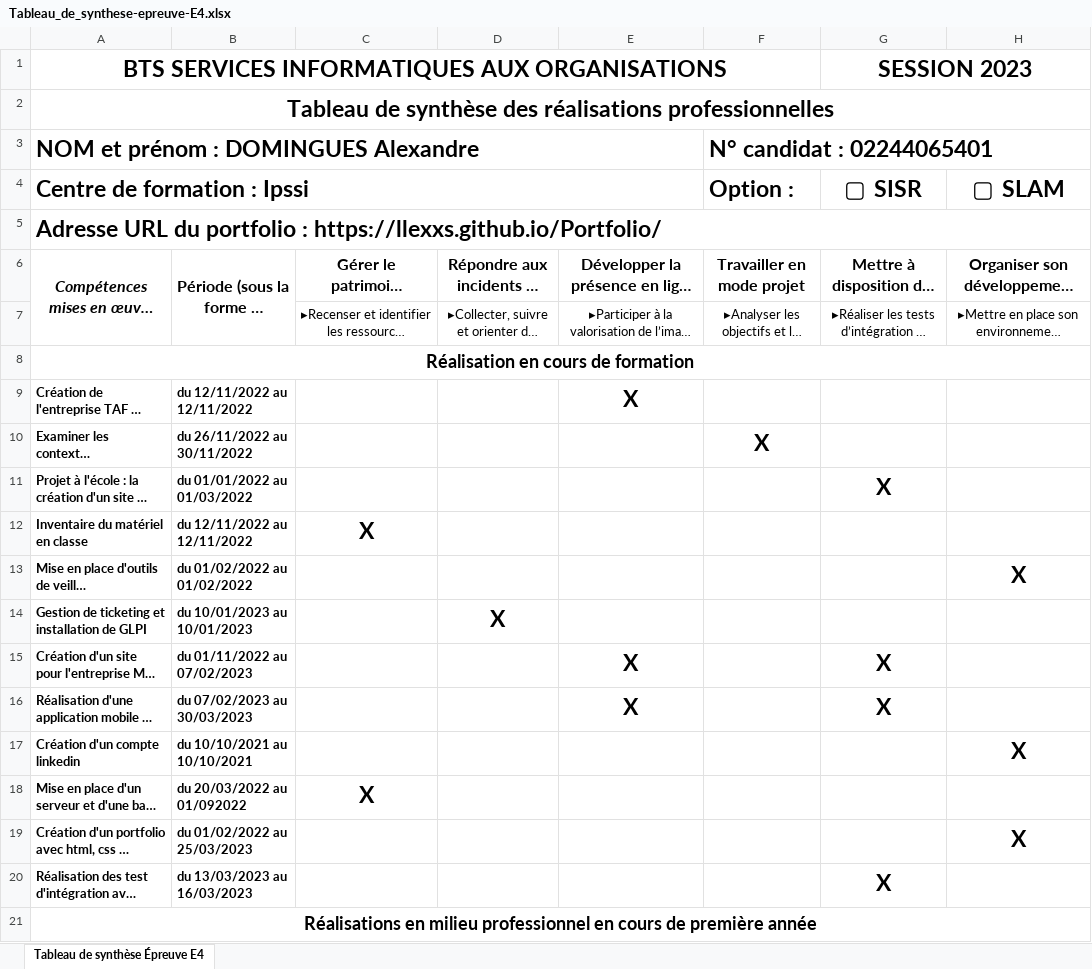
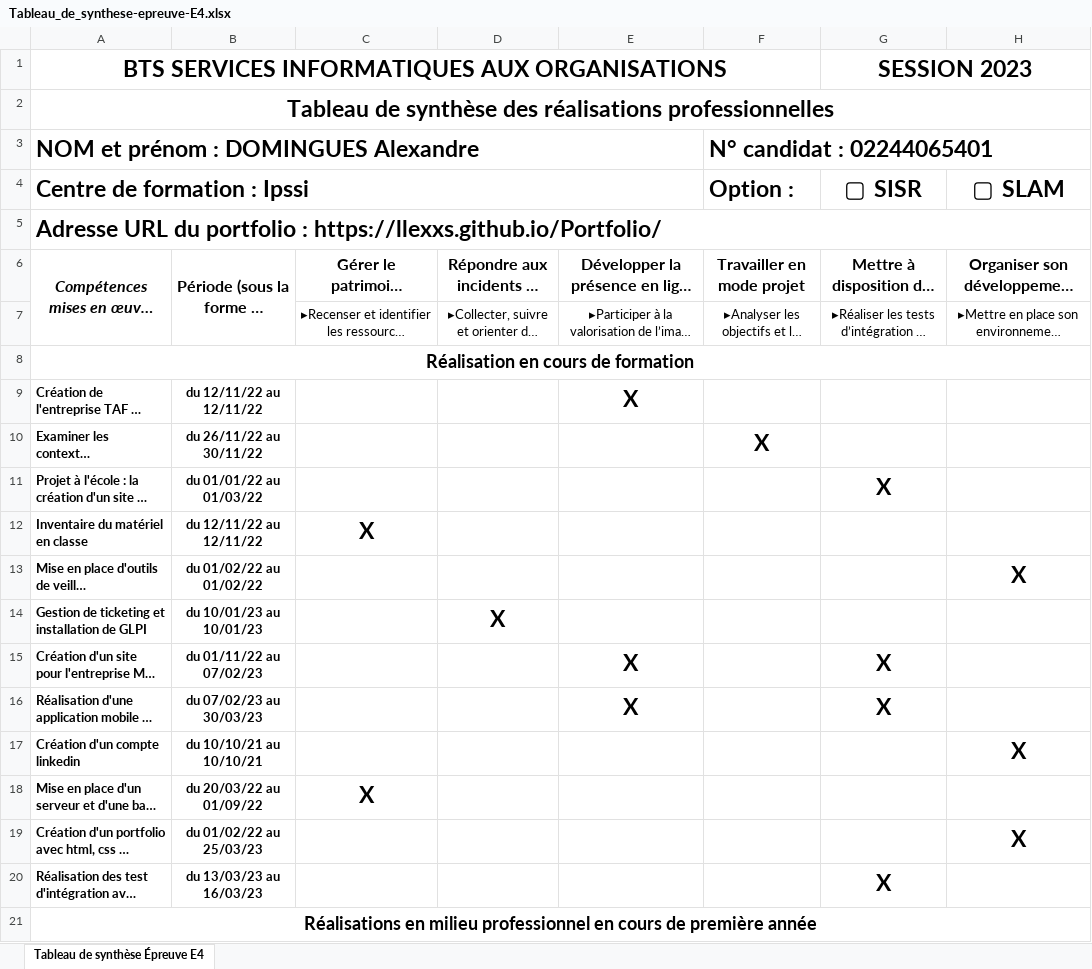
Before and after one commit to LLexxs/Portfolio, an Excel workbook: doc/synthese/Tableau_de_synthese-epreuve-E4.xlsx, sheet Tableau de synthèse Épreuve E4, drawn as a sheet; only a part is shown; long unchanged cells end in …; values as stored, in another font and other column widths than the file's, no borders; charts and pictures not drawn; the diff covers the shown part only; the diff names each change by its address in the sheet, - before the commit and + after, or states it on an @@ line.

Commit message:
modif tableau synthèse

```diff
--- a/doc/synthese/Tableau_de_synthese-epreuve-E4.xlsx (sheet Tableau de synthèse Épreuve E4)
+++ b/doc/synthese/Tableau_de_synthese-epreuve-E4.xlsx (sheet Tableau de synthèse Épreuve E4)
-B9: du 12/11/2022 au 12/11/2022
+B9: du 12/11/22 au 12/11/22
-B9:B20 alignment: left
+B9:B20 alignment: center
-B10: du 26/11/2022 au 30/11/2022
+B10: du 26/11/22 au 30/11/22
-B11: du 01/01/2022 au 01/03/2022
+B11: du 01/01/22 au 01/03/22
-B12: du 12/11/2022 au 12/11/2022
+B12: du 12/11/22 au 12/11/22
-B13: du 01/02/2022 au 01/02/2022
+B13: du 01/02/22 au 01/02/22
-B14: du 10/01/2023 au 10/01/2023
+B14: du 10/01/23 au 10/01/23
-B15: du 01/11/2022 au 07/02/2023
+B15: du 01/11/22 au 07/02/23
-B16: du 07/02/2023 au 30/03/2023
+B16: du 07/02/23 au 30/03/23
-B17: du 10/10/2021 au 10/10/2021
+B17: du 10/10/21 au 10/10/21
-B18: du 20/03/2022 au 01/092022
+B18: du 20/03/22 au 01/09/22
-B19: du 01/02/2022 au 25/03/2023
+B19: du 01/02/22 au 25/03/23
-B20: du 13/03/2023 au 16/03/2023
+B20: du 13/03/23 au 16/03/23
```
Also changed, not shown: 11 edited cells and cell formats elsewhere in this sheet, 1 other file.
